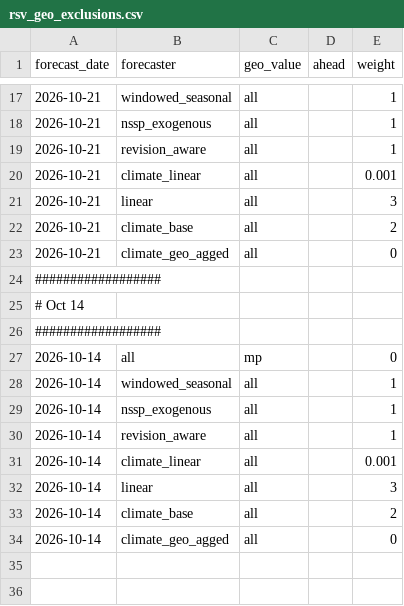
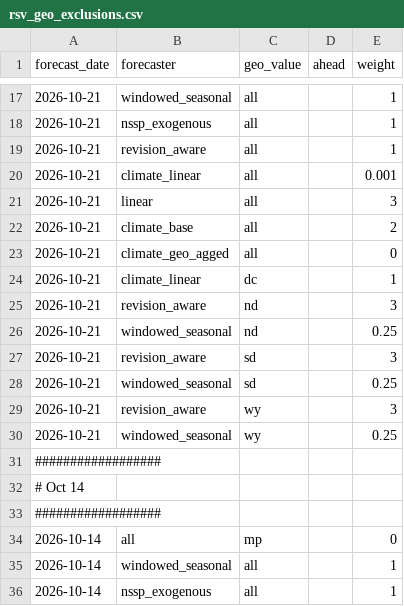
Before and after one commit to cmu-delphi/exploration-tooling, a CSV file: pipelines/rsv_geo_exclusions.csv, drawn as a sheet; only a part is shown, gaps mark what is left out; the shorter side is filled out with more unchanged rows; the diff names each change by its address in the sheet, - before the commit and + after, or states it on an @@ line.

```diff
--- a/pipelines/rsv_geo_exclusions.csv
+++ b/pipelines/rsv_geo_exclusions.csv
+row 24: 2026-10-21 | climate_linear | dc |  | 1
+row 25: 2026-10-21 | revision_aware | nd |  | 3
+row 26: 2026-10-21 | windowed_seasonal | nd |  | 0.25
+row 27: 2026-10-21 | revision_aware | sd |  | 3
+row 28: 2026-10-21 | windowed_seasonal | sd |  | 0.25
+row 29: 2026-10-21 | revision_aware | wy |  | 3
+row 30: 2026-10-21 | windowed_seasonal | wy |  | 0.25
```
Also changed, not shown: pipelines/rsv_nssp_geo_exclusions.csv.
